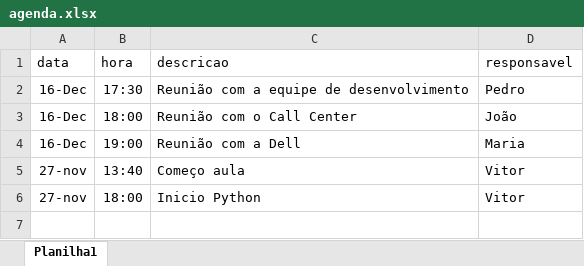
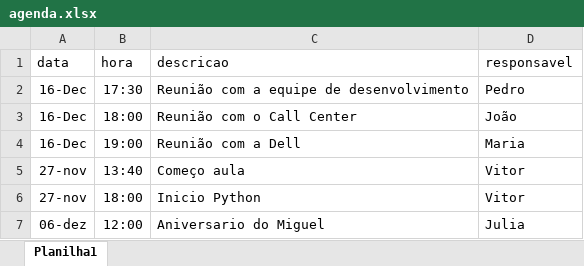
Before and after one commit to kolgry/CalliopeVoiceAssist, an Excel workbook: agenda.xlsx, sheet Planilha1, drawn as a sheet; values as stored, in another font and other column widths than the file's, no borders; the diff names each change by its address in the sheet, - before the commit and + after, or states it on an @@ line.

Commit message:
note :memo:
adicionando evento na agenda

```diff
--- a/agenda.xlsx (sheet Planilha1)
+++ b/agenda.xlsx (sheet Planilha1)
+row 7: 06-dez | 12:00 | Aniversario do Miguel | Julia
```
Also changed, not shown: 1 other file.
